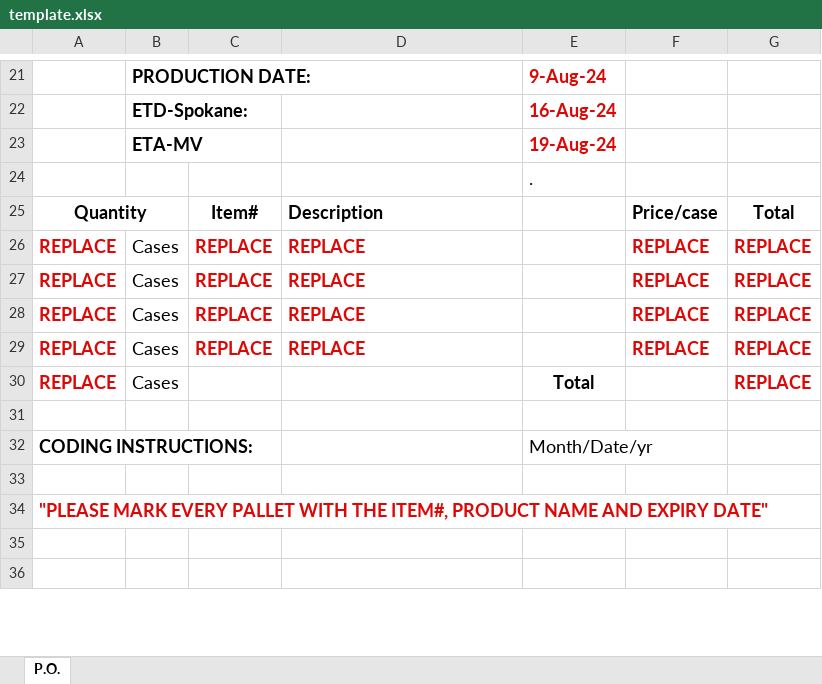
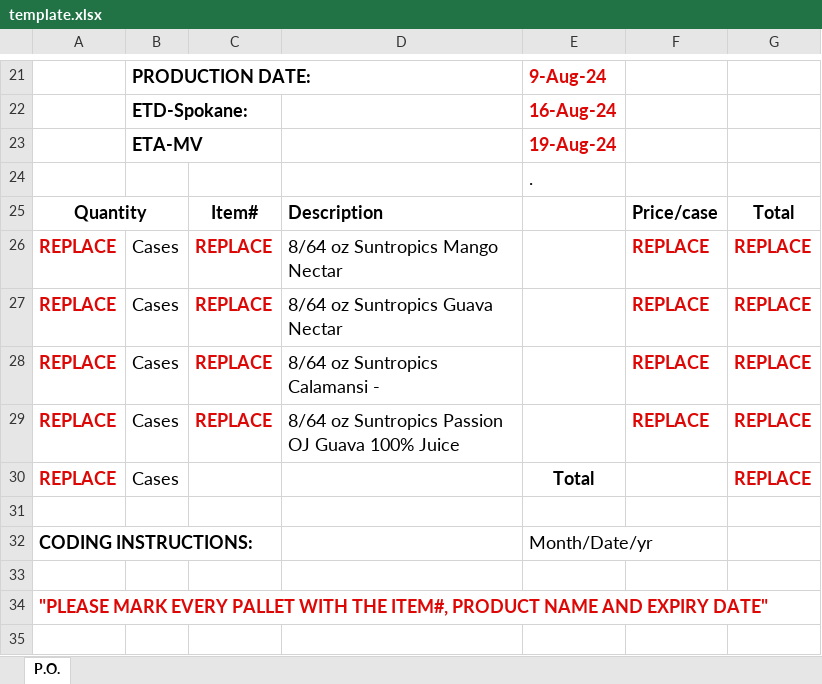
Before and after one commit to agentbobjelly9228/formaitbackend, an Excel workbook: template.xlsx, sheet P.O., drawn as a sheet; only a part is shown, gaps mark what is left out; the shorter side is filled out with more unchanged rows; values as stored, in another font and other column widths than the file's, no borders; charts and pictures not drawn; the diff names each change by its address in the sheet, - before the commit and + after, or states it on an @@ line.

```diff
--- a/template.xlsx (sheet P.O.)
+++ b/template.xlsx (sheet P.O.)
-D26: REPLACE
+D26: 8/64 oz Suntropics Mango Nectar
@@ D26:D29 bold: on → off, text colour: #DD0806 → black @@
-D27: REPLACE
+D27: 8/64 oz Suntropics Guava Nectar
-D28: REPLACE
+D28: 8/64 oz Suntropics Calamansi -
-D29: REPLACE
+D29: 8/64 oz Suntropics Passion OJ Guava 100% Juice
```
Also changed, not shown: charts or pictures, 2 other files.
